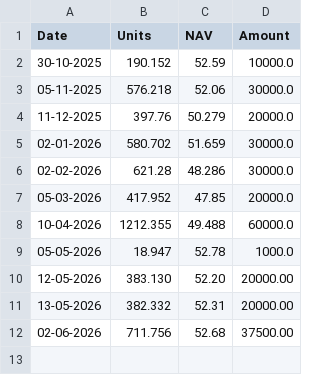
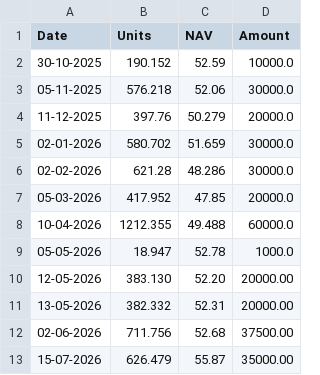
Before and after one commit to sumansourabhcsc/investment, a CSV file: mutualfund/bandhan_small_cap_fund/fund.csv, drawn as a sheet; the diff names each change by its address in the sheet, - before the commit and + after, or states it on an @@ line.

Commit message:
Add units: bandhan_small_cap_fund on 15-07-2026

```diff
--- a/mutualfund/bandhan_small_cap_fund/fund.csv
+++ b/mutualfund/bandhan_small_cap_fund/fund.csv
+row 13: 15-07-2026 | 626.479 | 55.87 | 35000.00
```
